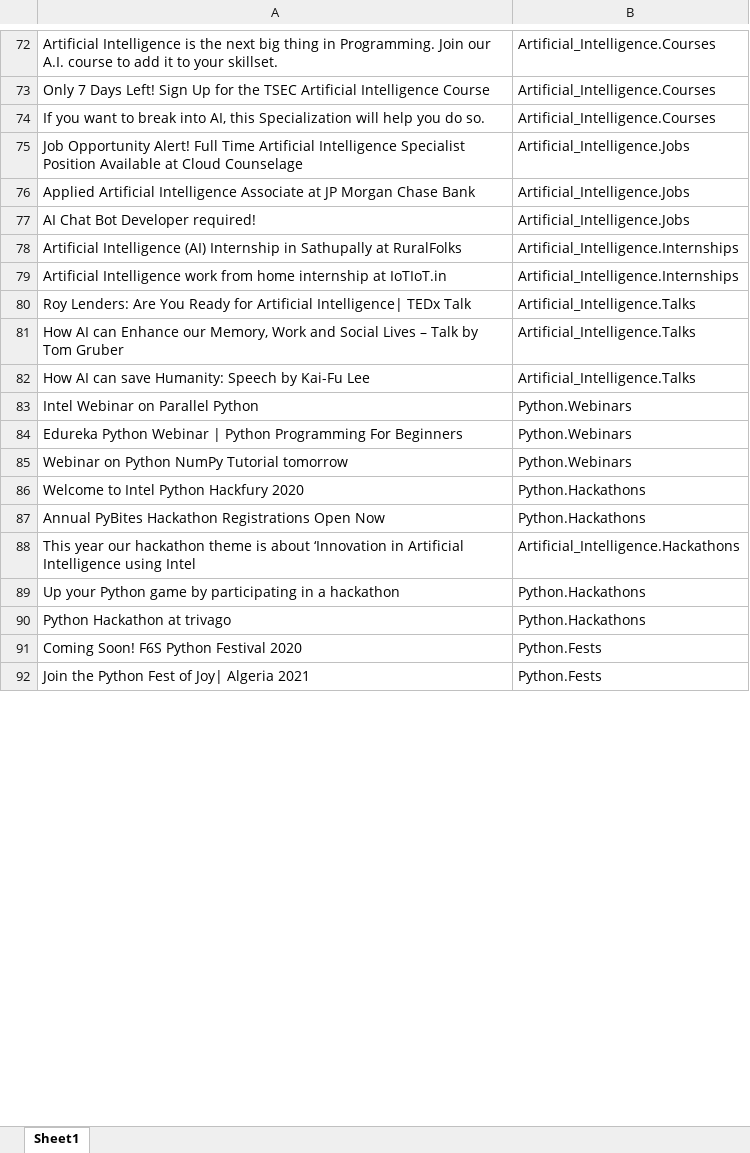
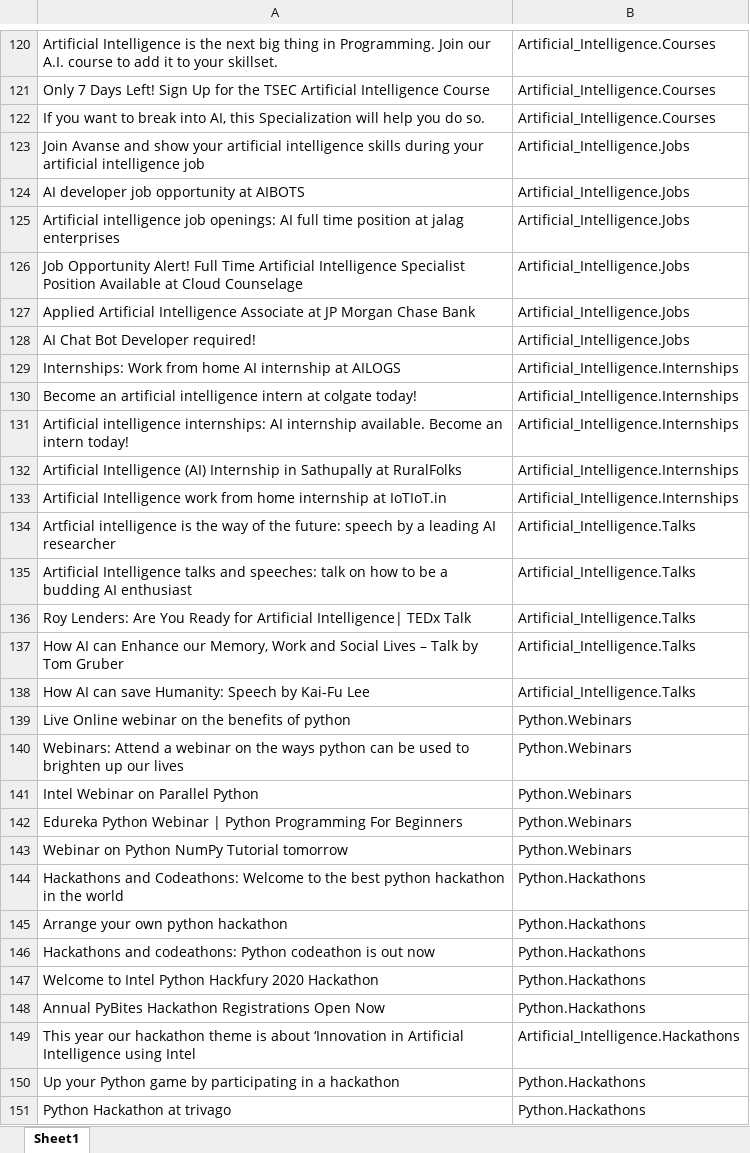
Before and after one commit to t3ds/IP_LiveProject_MACHINE_LEARNING_SHIVAM_KOTAK_2676, an Excel workbook: Event.xlsx, sheet Sheet1, drawn as a sheet; only a part is shown, gaps mark what is left out; the shorter side is filled out with more unchanged rows; values as stored, in another font and other column widths than the file's, no borders; addresses are those after the commit; the diff covers the shown part only; the diff names each change by its address in the sheet, - before the commit and + after, or states it on an @@ line.

```diff
--- a/Event.xlsx (sheet Sheet1)
+++ b/Event.xlsx (sheet Sheet1)
+row 123: Join Avanse and show your artificial intelligence skills during your artificial intelligence job | Artificial_Intelligence.Jobs
+row 124: AI developer job opportunity at AIBOTS | Artificial_Intelligence.Jobs
+row 125: Artificial intelligence job openings: AI full time position at jalag enterprises | Artificial_Intelligence.Jobs
+row 129: Internships: Work from home AI internship at AILOGS | Artificial_Intelligence.Internships
+row 130: Become an artificial intelligence intern at colgate today! | Artificial_Intelligence.Internships
+row 131: Artificial intelligence internships: AI internship available. Become an intern today! | Artificial_Intelligence.Internships
+row 134: Artficial intelligence is the way of the future: speech by a leading AI researcher | Artificial_Intelligence.Talks
+row 135: Artificial Intelligence talks and speeches: talk on how to be a budding AI enthusiast | Artificial_Intelligence.Talks
+row 139: Live Online webinar on the benefits of python | Python.Webinars
+row 140: Webinars: Attend a webinar on the ways python can be used to brighten up our lives | Python.Webinars
+row 144: Hackathons and Codeathons: Welcome to the best python hackathon in the world | Python.Hackathons
+row 145: Arrange your own python hackathon | Python.Hackathons
+row 146: Hackathons and codeathons: Python codeathon is out now | Python.Hackathons
-A147: Welcome to Intel Python Hackfury 2020
+A147: Welcome to Intel Python Hackfury 2020 Hackathon
```
Also changed, not shown: 873 added rows, 10 removed rows and 38 edited cells elsewhere in this sheet, 1 other file.
